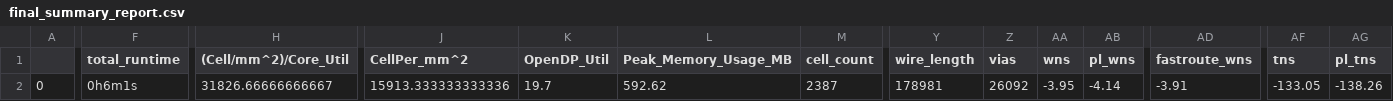
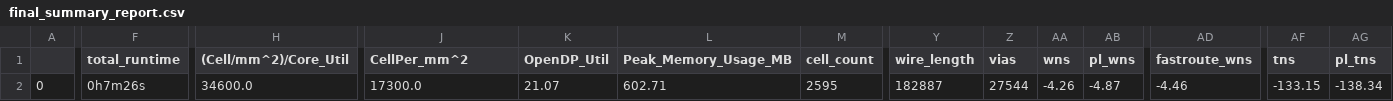
Before and after one commit to navan93/riscduino, a CSV file: signoff/wb_host/final_summary_report.csv, drawn as a sheet; only a part is shown, gaps mark what is left out; the diff covers the shown part only; the diff names each change by its address in the sheet, - before the commit and + after, or states it on an @@ line.

```diff
--- a/signoff/wb_host/final_summary_report.csv
+++ b/signoff/wb_host/final_summary_report.csv
-F2 (total_runtime): 0h6m1s
+F2 (total_runtime): 0h7m26s
-H2 ((Cell/mm^2)/Core_Util): 31826.66666666667
+H2 ((Cell/mm^2)/Core_Util): 34600.0
-J2 (CellPer_mm^2): 15913.333333333336
+J2 (CellPer_mm^2): 17300.0
-K2 (OpenDP_Util): 19.7
+K2 (OpenDP_Util): 21.07
-L2 (Peak_Memory_Usage_MB): 592.62
+L2 (Peak_Memory_Usage_MB): 602.71
-M2 (cell_count): 2387
+M2 (cell_count): 2595
-Y2 (wire_length): 178981
+Y2 (wire_length): 182887
-Z2 (vias): 26092
+Z2 (vias): 27544
-AA2 (wns): -3.95
+AA2 (wns): -4.26
-AB2 (pl_wns): -4.14
+AB2 (pl_wns): -4.87
-AD2 (fastroute_wns): -3.91
+AD2 (fastroute_wns): -4.46
-AF2 (tns): -133.05
+AF2 (tns): -133.15
-AG2 (pl_tns): -138.26
+AG2 (pl_tns): -138.34
```
Also changed, not shown: 13 edited cells elsewhere in this file, signoff/qspim/final_summary_report.csv, signoff/user_project_wrapper/final_summary_report.csv, 27 other files.
